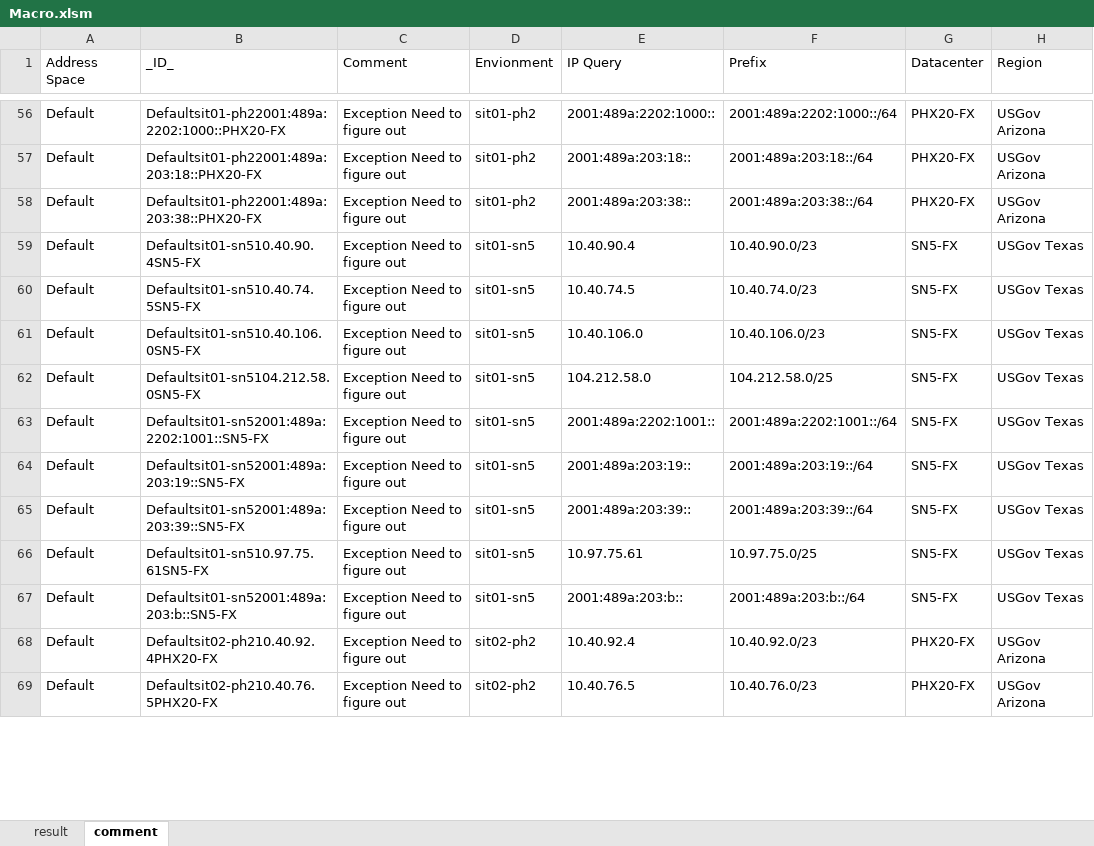
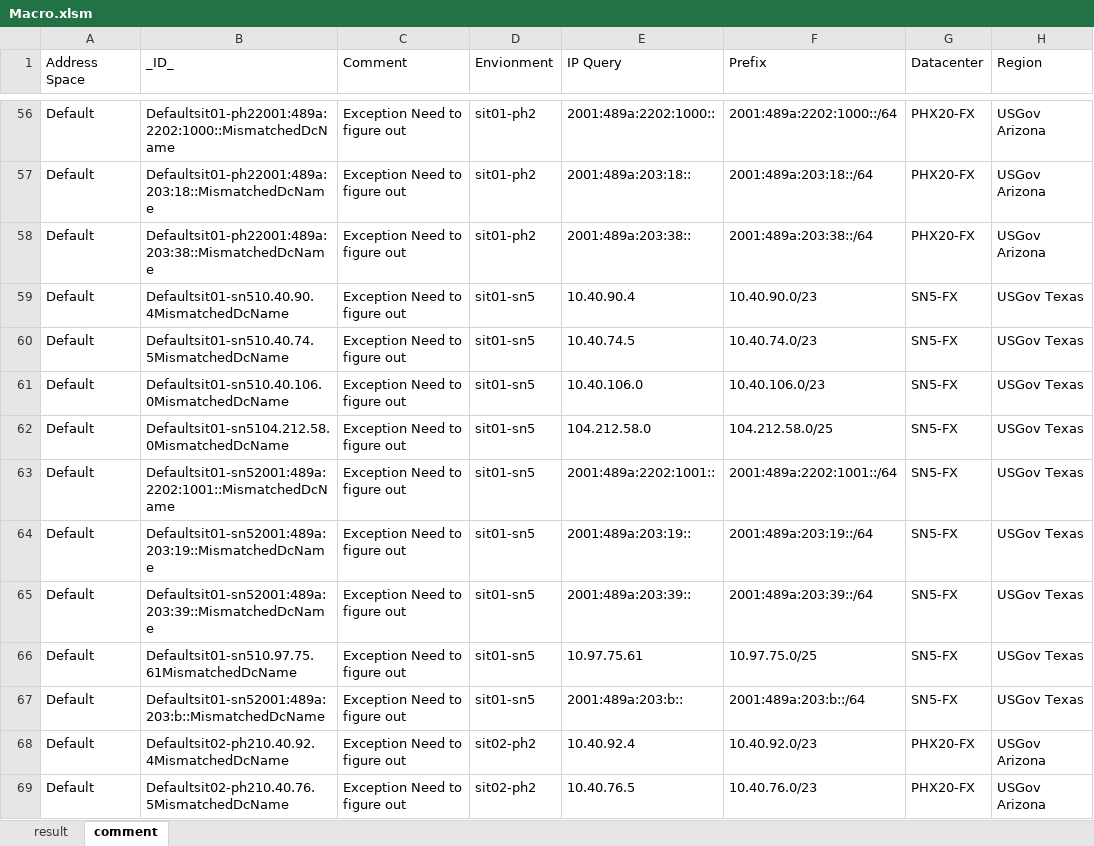
Before and after one commit to neolib/ms-eop, an Excel workbook: Documents/Macro.xlsm, sheet comment, drawn as a sheet; only a part is shown, gaps mark what is left out; values as stored, in another font and other column widths than the file's, no borders; table styles not drawn; the diff covers the shown part only; the diff names each change by its address in the sheet, - before the commit and + after, or states it on an @@ line.

```diff
--- a/Documents/Macro.xlsm (sheet comment)
+++ b/Documents/Macro.xlsm (sheet comment)
-B56 (_ID_): Defaultsit01-ph22001:489a:2202:1000::PHX20-FX
+B56 (_ID_): Defaultsit01-ph22001:489a:2202:1000::MismatchedDcName
-B57 (_ID_): Defaultsit01-ph22001:489a:203:18::PHX20-FX
+B57 (_ID_): Defaultsit01-ph22001:489a:203:18::MismatchedDcName
-B58 (_ID_): Defaultsit01-ph22001:489a:203:38::PHX20-FX
+B58 (_ID_): Defaultsit01-ph22001:489a:203:38::MismatchedDcName
-B59 (_ID_): Defaultsit01-sn510.40.90.4SN5-FX
+B59 (_ID_): Defaultsit01-sn510.40.90.4MismatchedDcName
-B60 (_ID_): Defaultsit01-sn510.40.74.5SN5-FX
+B60 (_ID_): Defaultsit01-sn510.40.74.5MismatchedDcName
-B61 (_ID_): Defaultsit01-sn510.40.106.0SN5-FX
+B61 (_ID_): Defaultsit01-sn510.40.106.0MismatchedDcName
-B62 (_ID_): Defaultsit01-sn5104.212.58.0SN5-FX
+B62 (_ID_): Defaultsit01-sn5104.212.58.0MismatchedDcName
-B63 (_ID_): Defaultsit01-sn52001:489a:2202:1001::SN5-FX
+B63 (_ID_): Defaultsit01-sn52001:489a:2202:1001::MismatchedDcName
-B64 (_ID_): Defaultsit01-sn52001:489a:203:19::SN5-FX
+B64 (_ID_): Defaultsit01-sn52001:489a:203:19::MismatchedDcName
-B65 (_ID_): Defaultsit01-sn52001:489a:203:39::SN5-FX
+B65 (_ID_): Defaultsit01-sn52001:489a:203:39::MismatchedDcName
-B66 (_ID_): Defaultsit01-sn510.97.75.61SN5-FX
+B66 (_ID_): Defaultsit01-sn510.97.75.61MismatchedDcName
-B67 (_ID_): Defaultsit01-sn52001:489a:203:b::SN5-FX
+B67 (_ID_): Defaultsit01-sn52001:489a:203:b::MismatchedDcName
-B68 (_ID_): Defaultsit02-ph210.40.92.4PHX20-FX
+B68 (_ID_): Defaultsit02-ph210.40.92.4MismatchedDcName
-B69 (_ID_): Defaultsit02-ph210.40.76.5PHX20-FX
+B69 (_ID_): Defaultsit02-ph210.40.76.5MismatchedDcName
```
Also changed, not shown: 386 edited cells elsewhere in this sheet, sheet result, formulas that keep their value, 1 other file.
